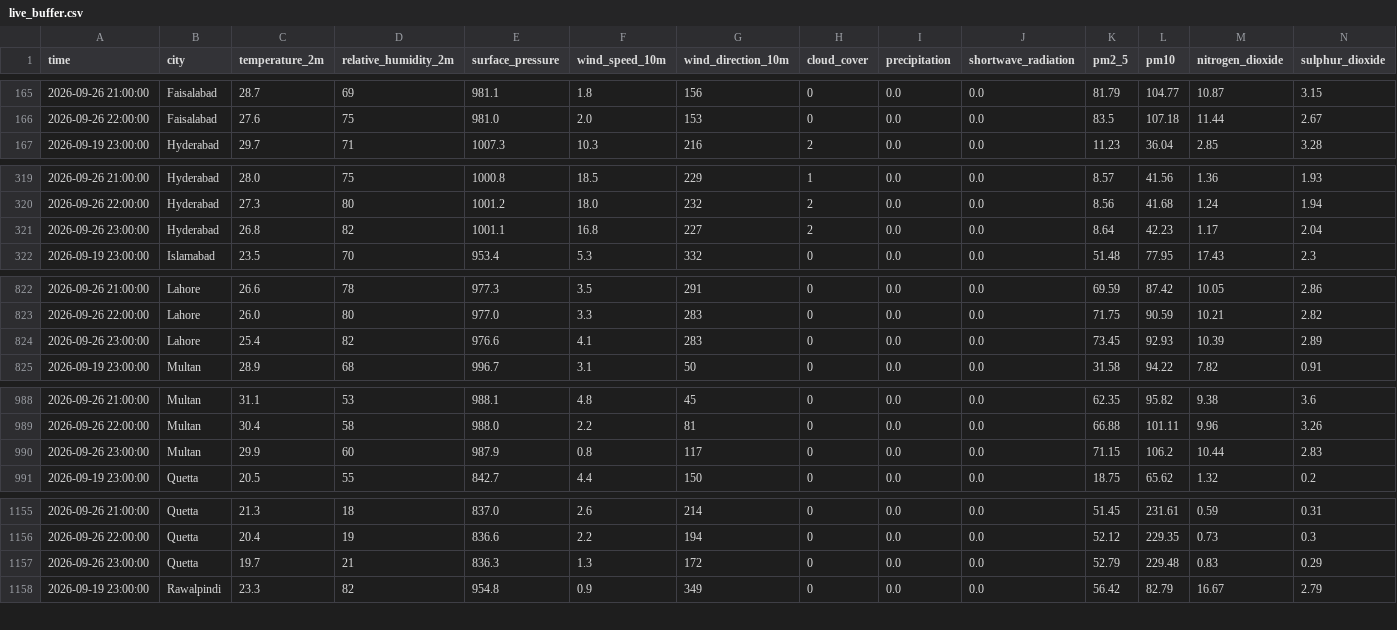
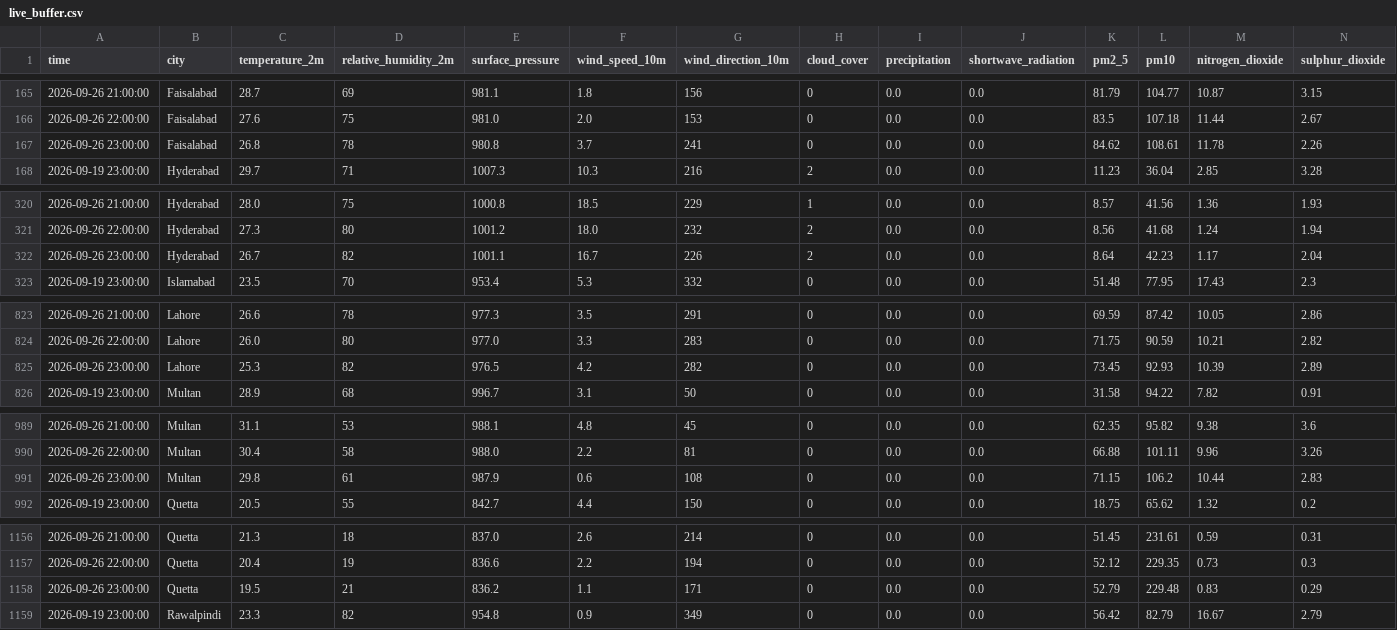
Before and after one commit to amnaaltaf98-gif/10P_AQI_PREDICTOR, a CSV file: data/live_buffer.csv, drawn as a sheet; only a part is shown, gaps mark what is left out; addresses are those after the commit; rows hold the shown columns only; the diff covers the shown part only; the diff names each change by its address in the sheet, - before the commit and + after, or states it on an @@ line.

```diff
--- a/data/live_buffer.csv
+++ b/data/live_buffer.csv
+row 167: 2026-09-26 23:00:00 | Faisalabad | 26.8 | 78 | 980.8 | 3.7 | 241 | 0 | 0.0 | 0.0 | 84.62 | 108.61 | 11.78 | 2.26
-C322 (temperature_2m): 26.8
+C322 (temperature_2m): 26.7
-F322 (wind_speed_10m): 16.8
+F322 (wind_speed_10m): 16.7
-G322 (wind_direction_10m): 227
+G322 (wind_direction_10m): 226
-C825 (temperature_2m): 25.4
+C825 (temperature_2m): 25.3
-E825 (surface_pressure): 976.6
+E825 (surface_pressure): 976.5
-F825 (wind_speed_10m): 4.1
+F825 (wind_speed_10m): 4.2
-G825 (wind_direction_10m): 283
+G825 (wind_direction_10m): 282
-C991 (temperature_2m): 29.9
+C991 (temperature_2m): 29.8
-D991 (relative_humidity_2m): 60
+D991 (relative_humidity_2m): 61
-F991 (wind_speed_10m): 0.8
+F991 (wind_speed_10m): 0.6
-G991 (wind_direction_10m): 117
+G991 (wind_direction_10m): 108
-C1158 (temperature_2m): 19.7
+C1158 (temperature_2m): 19.5
-E1158 (surface_pressure): 836.3
+E1158 (surface_pressure): 836.2
-F1158 (wind_speed_10m): 1.3
+F1158 (wind_speed_10m): 1.1
-G1158 (wind_direction_10m): 172
+G1158 (wind_direction_10m): 171
```
Also changed, not shown: 8 edited cells elsewhere in this file, 1 other file.
